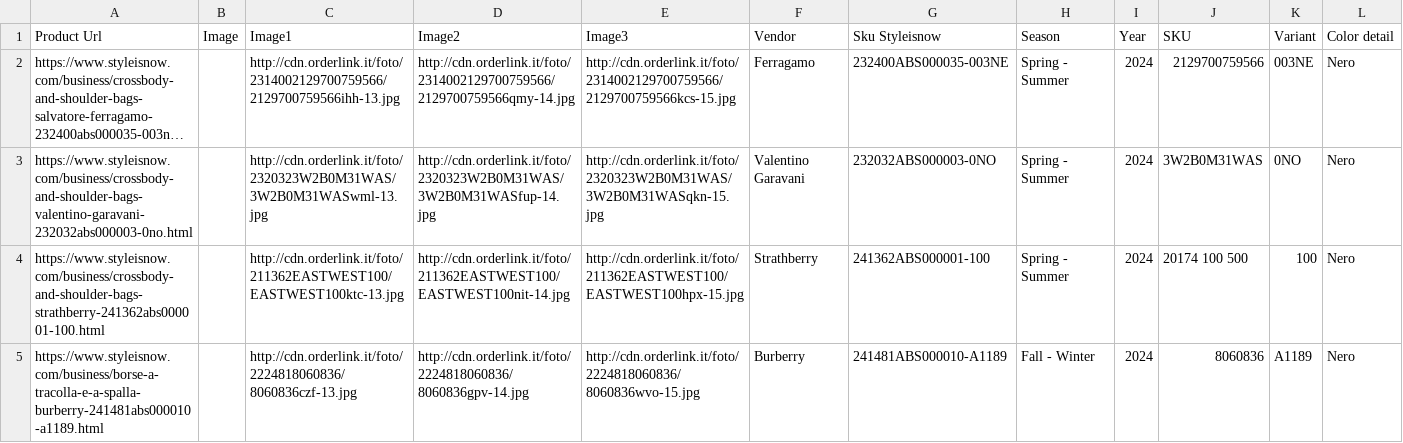
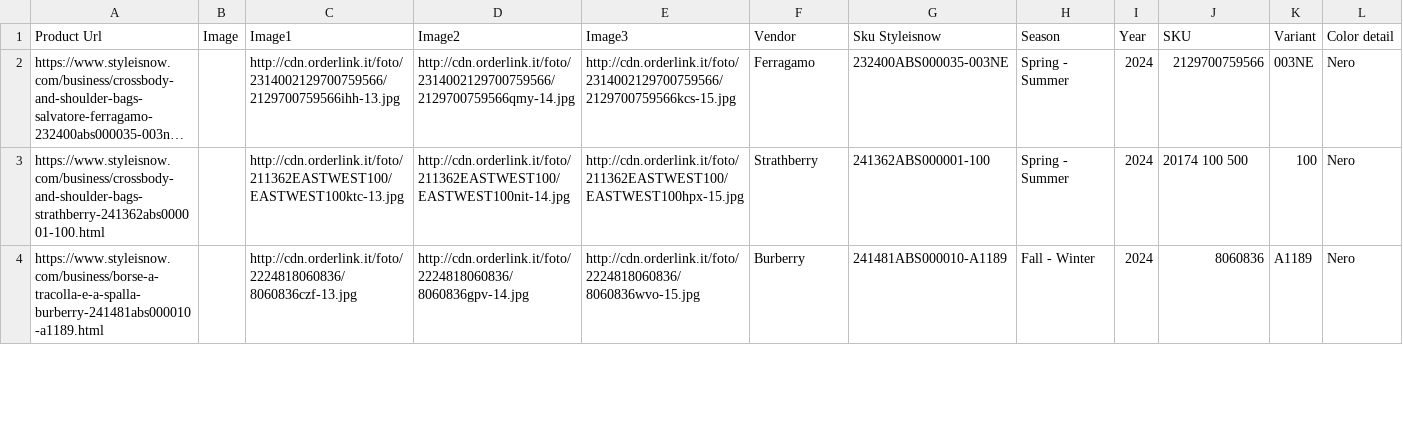
Before and after one commit to dissagaliyeva/shopify_ikonic_update, a CSV file: updated_bags.csv, drawn as a sheet; only a part is shown; long unchanged cells end in …; removed rows and columns are numbered as before the commit, all else as after; rows hold the shown columns only; the diff covers the shown part only; the diff names each change by its address in the sheet, - before the commit and + after, or states it on an @@ line.

```diff
--- a/updated_bags.csv
+++ b/updated_bags.csv
-row 3: https://www.styleisnow.com/business/crossbody-and-shoulder-bags-valentino-garavani-232032abs000003-0no.html |  | http://cdn.orderlink.it/foto/2320323W2B0M31WAS/3W2B0M31WASwml-13.jpg | http://cdn.orderlink.it/foto/2320323W2B0M31WAS/3W2B0M31WASfup-14.jpg | http://cdn.orderlink.it/foto/2320323W2B0M31WAS/3W2B0M31WASqkn-15.jpg | Valentino Garavani | 232032ABS000003-0NO | Spring - Summer | 2024 | 3W2B0M31WAS | 0NO | Nero
```
Also changed, not shown: 1 added row and 1 edited cell elsewhere in this file, updated_other.csv.
